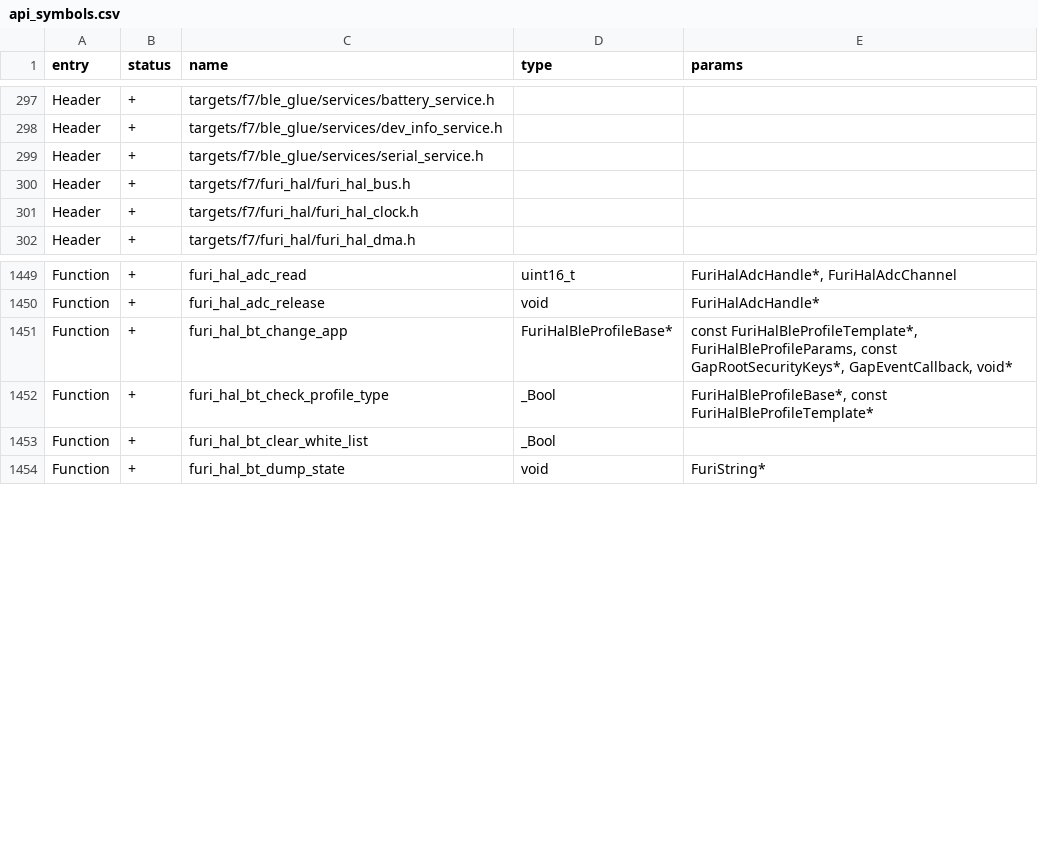
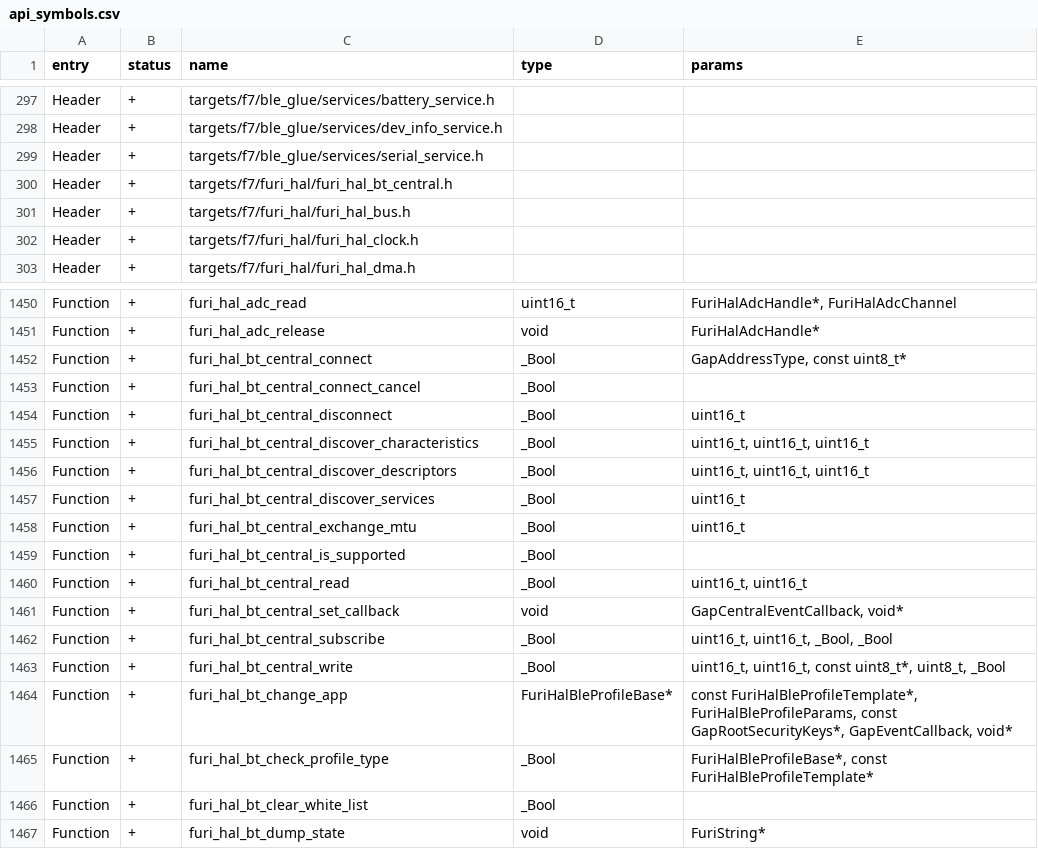
Before and after one commit to RiffRaff4469/unleashed-firmware, a CSV file: targets/f7/api_symbols.csv, drawn as a sheet; only a part is shown, gaps mark what is left out; the diff covers the shown part only.

```diff
--- a/targets/f7/api_symbols.csv
+++ b/targets/f7/api_symbols.csv
@@ -299,2 +299,3 @@ Header,+,targets/f7/ble_glue/services/dev_info_service.h,,
 Header,+,targets/f7/ble_glue/services/serial_service.h,,
+Header,+,targets/f7/furi_hal/furi_hal_bt_central.h,,
 Header,+,targets/f7/furi_hal/furi_hal_bus.h,,
@@ -1450,2 +1451,14 @@ Function,+,furi_hal_adc_read,uint16_t,"FuriHalAdcHandle*, FuriHalAdcChannel"
 Function,+,furi_hal_adc_release,void,FuriHalAdcHandle*
+Function,+,furi_hal_bt_central_connect,_Bool,"GapAddressType, const uint8_t*"
+Function,+,furi_hal_bt_central_connect_cancel,_Bool,
+Function,+,furi_hal_bt_central_disconnect,_Bool,uint16_t
+Function,+,furi_hal_bt_central_discover_characteristics,_Bool,"uint16_t, uint16_t, uint16_t"
+Function,+,furi_hal_bt_central_discover_descriptors,_Bool,"uint16_t, uint16_t, uint16_t"
+Function,+,furi_hal_bt_central_discover_services,_Bool,uint16_t
+Function,+,furi_hal_bt_central_exchange_mtu,_Bool,uint16_t
+Function,+,furi_hal_bt_central_is_supported,_Bool,
+Function,+,furi_hal_bt_central_read,_Bool,"uint16_t, uint16_t"
+Function,+,furi_hal_bt_central_set_callback,void,"GapCentralEventCallback, void*"
+Function,+,furi_hal_bt_central_subscribe,_Bool,"uint16_t, uint16_t, _Bool, _Bool"
+Function,+,furi_hal_bt_central_write,_Bool,"uint16_t, uint16_t, const uint8_t*, uint8_t, _Bool"
 Function,+,furi_hal_bt_change_app,FuriHalBleProfileBase*,"const FuriHalBleProfileTemplate*, FuriHalBleProfileParams, const GapRootSecurityKeys*, GapEventCallback, void*"
```
Also changed, not shown: 21 added rows elsewhere in this file, 6 other files.
